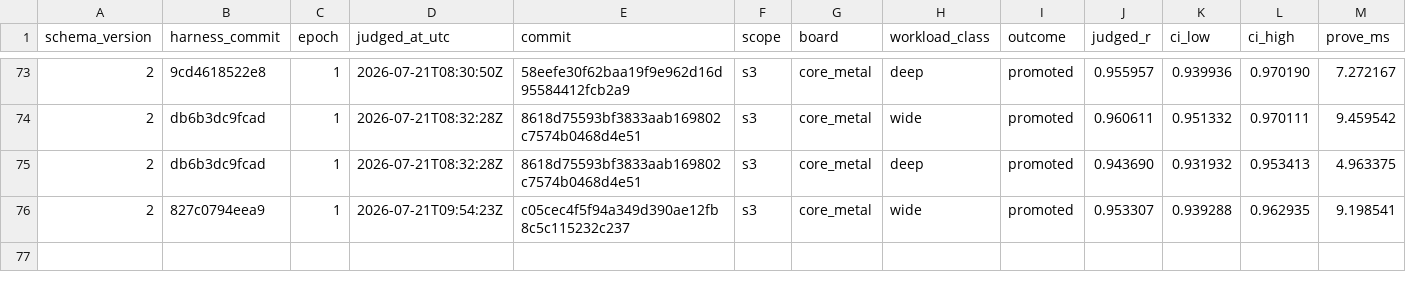
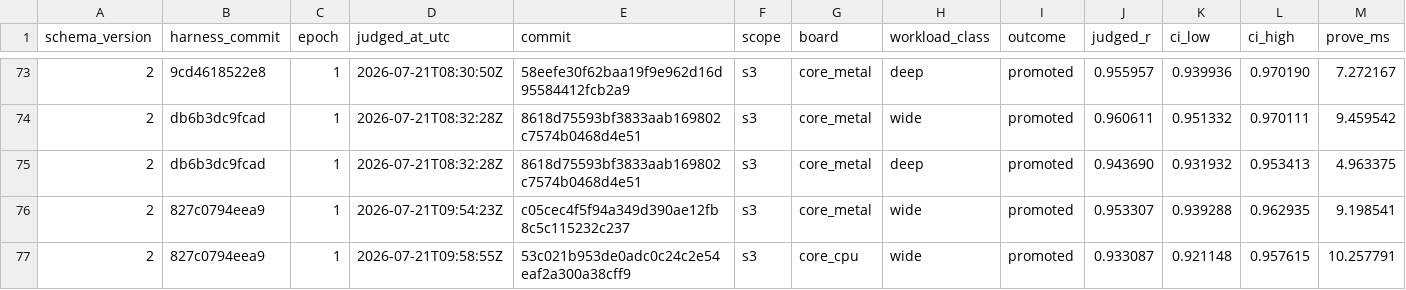
Before and after one commit to welttowelt/stwo-zig, a TSV file: autoresearch/ledger/promotions.tsv, drawn as a sheet; only a part is shown, gaps mark what is left out; rows hold the shown columns only; the diff names each change by its address in the sheet, - before the commit and + after, or states it on an @@ line.

```diff
--- a/autoresearch/ledger/promotions.tsv
+++ b/autoresearch/ledger/promotions.tsv
+row 77: 2 | 827c0794eea9 | 1 | 2026-07-21T09:58:55Z | 53c021b953de0adc0c24c2e54eaf2a300a38cff9 | s3 | core_cpu | wide | promoted | 0.933087 | 0.921148 | 0.957615 | 10.257791
```
